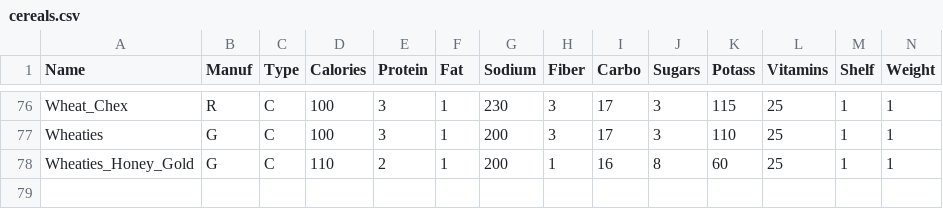
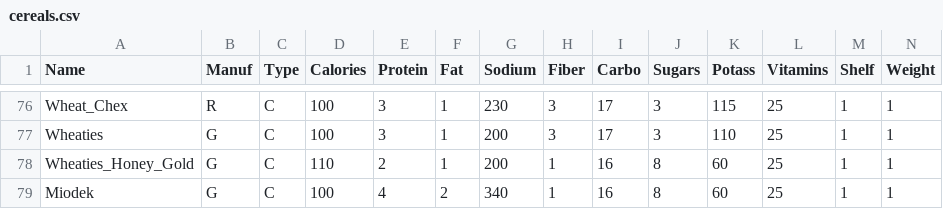
Before and after one commit to Igor-Ochocki/NaukaPythona, a CSV file: Lab09/cereals.csv, drawn as a sheet; only a part is shown, gaps mark what is left out; rows hold the shown columns only; the diff names each change by its address in the sheet, - before the commit and + after, or states it on an @@ line.

```diff
--- a/Lab09/cereals.csv
+++ b/Lab09/cereals.csv
+row 79: Miodek | G | C | 100 | 4 | 2 | 340 | 1 | 16 | 8 | 60 | 25 | 1 | 1
```
Also changed, not shown: 14 other files.
